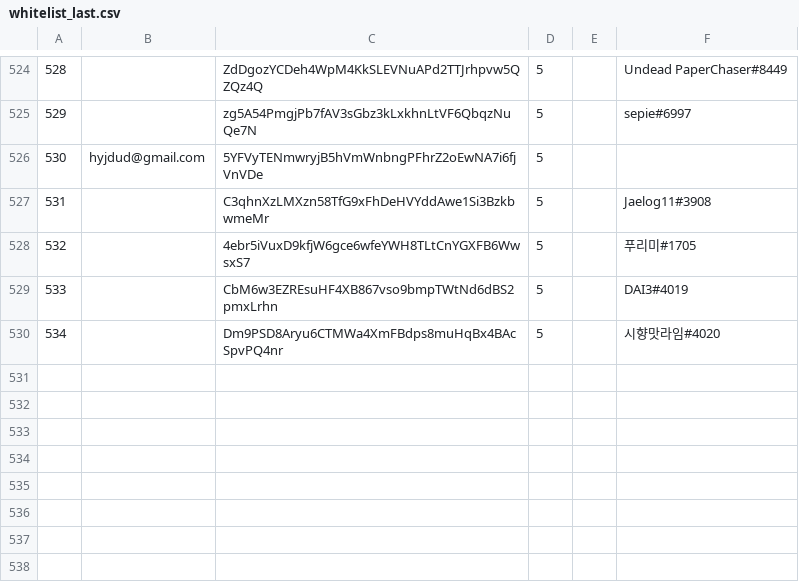
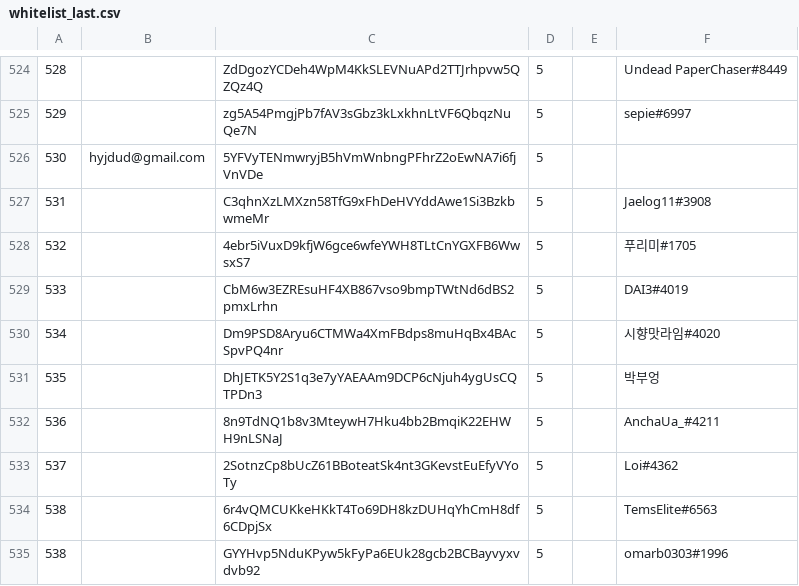
Before and after one commit to ksdf7235/meta-mint-back, a CSV file: whitelist_last.csv, drawn as a sheet; only a part is shown, gaps mark what is left out; the diff names each change by its address in the sheet, - before the commit and + after, or states it on an @@ line.

Commit message:
update(lastst)

```diff
--- a/whitelist_last.csv
+++ b/whitelist_last.csv
+row 531: 535 |  | DhJETK5Y2S1q3e7yYAEAAm9DCP6cNjuh4ygUsCQTPDn3 | 5 |  | 박부엉
+row 532: 536 |  | 8n9TdNQ1b8v3MteywH7Hku4bb2BmqiK22EHWH9nLSNaJ | 5 |  | AnchaUa_#4211
+row 533: 537 |  | 2SotnzCp8bUcZ61BBoteatSk4nt3GKevstEuEfyVYoTy | 5 |  | Loi#4362
+row 534: 538 |  | 6r4vQMCUKkeHKkT4To69DH8kzDUHqYhCmH8df6CDpjSx | 5 |  | TemsElite#6563
+row 535: 538 |  | GYYHvp5NduKPyw5kFyPa6EUk28gcb2BCBayvyxvdvb92 | 5 |  | omarb0303#1996
```
